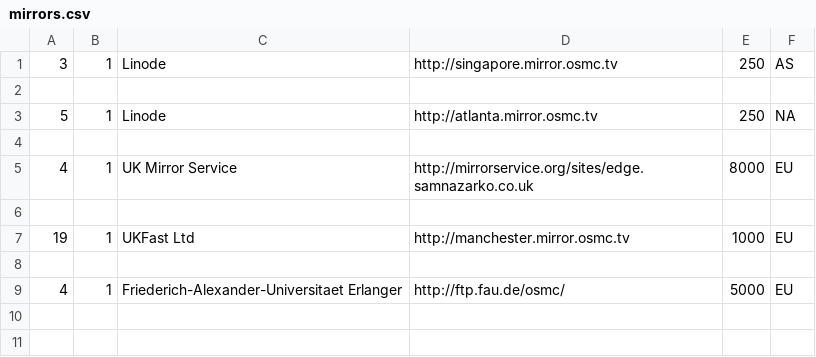
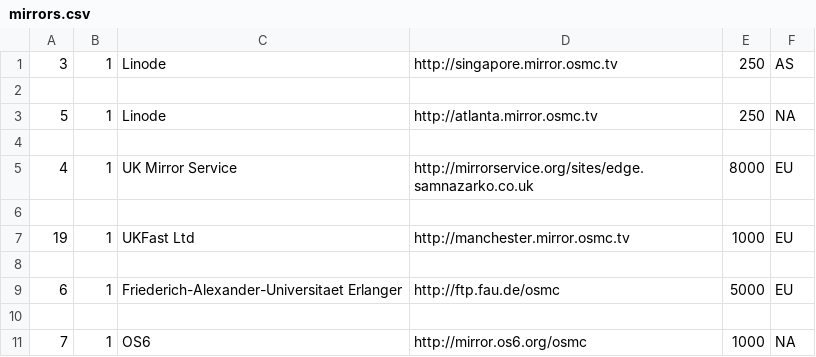
Before and after one commit to osmc/osmc, a CSV file: tools/webcdn/mirrors.csv, drawn as a sheet.

Commit message:
[webcdn] Add OS6 California mirror
Signed-off-by: Sam Nazarko <email@samnazarko.co.uk>

```diff
--- a/tools/webcdn/mirrors.csv
+++ b/tools/webcdn/mirrors.csv
@@ -8,2 +8,4 @@
 
-"4","1","Friederich-Alexander-Universitaet Erlanger","http://ftp.fau.de/osmc/","5000","EU"
+"6","1","Friederich-Alexander-Universitaet Erlanger","http://ftp.fau.de/osmc","5000","EU"
+
+"7","1","OS6","http://mirror.os6.org/osmc","1000","NA"
```
